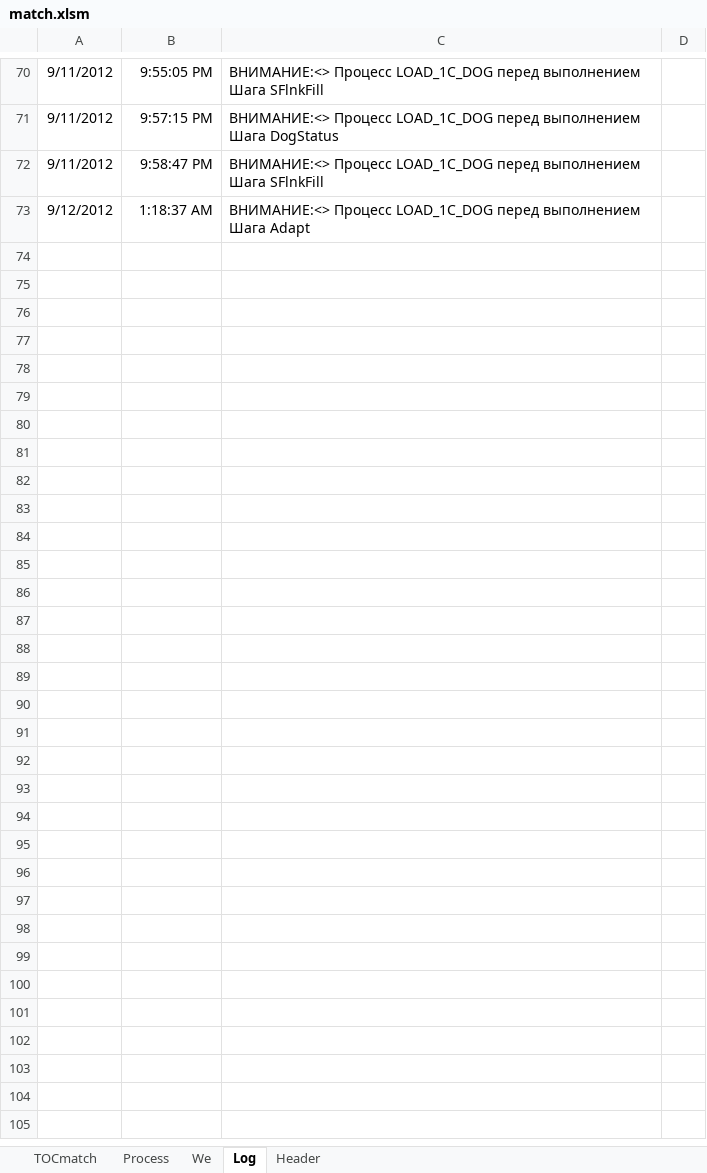
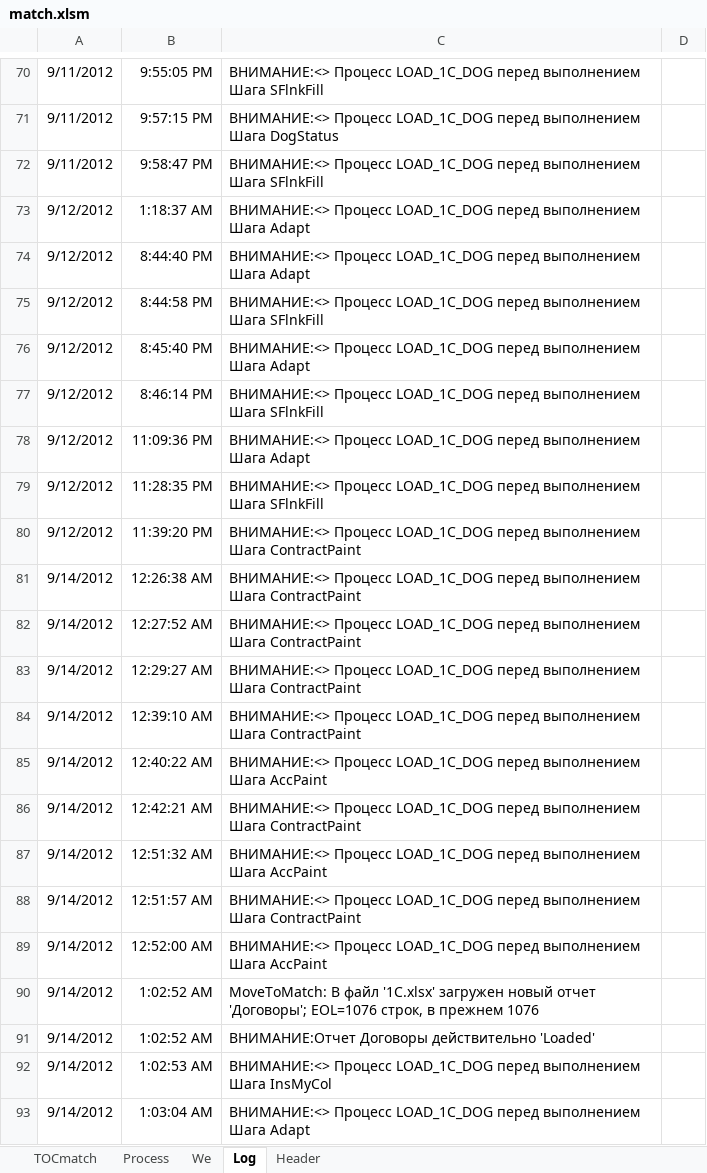
Before and after one commit to PavelKhrapkin/match, an Excel workbook: match2.0/match.xlsm, sheet Log, drawn as a sheet; only a part is shown, gaps mark what is left out; values as stored, in another font and other column widths than the file's, no borders; charts and pictures not drawn; the diff covers the shown part only; the diff names each change by its address in the sheet, - before the commit and + after, or states it on an @@ line.

```diff
--- a/match2.0/match.xlsm (sheet Log)
+++ b/match2.0/match.xlsm (sheet Log)
+row 74: 9/12/2012 | 8:44:40 PM | ВНИМАНИЕ:<> Процесс LOAD_1C_DOG перед выполнением Шага Adapt
+row 75: 9/12/2012 | 8:44:58 PM | ВНИМАНИЕ:<> Процесс LOAD_1C_DOG перед выполнением Шага SFlnkFill
+row 76: 9/12/2012 | 8:45:40 PM | ВНИМАНИЕ:<> Процесс LOAD_1C_DOG перед выполнением Шага Adapt
+row 77: 9/12/2012 | 8:46:14 PM | ВНИМАНИЕ:<> Процесс LOAD_1C_DOG перед выполнением Шага SFlnkFill
+row 78: 9/12/2012 | 11:09:36 PM | ВНИМАНИЕ:<> Процесс LOAD_1C_DOG перед выполнением Шага Adapt
+row 79: 9/12/2012 | 11:28:35 PM | ВНИМАНИЕ:<> Процесс LOAD_1C_DOG перед выполнением Шага SFlnkFill
+row 80: 9/12/2012 | 11:39:20 PM | ВНИМАНИЕ:<> Процесс LOAD_1C_DOG перед выполнением Шага ContractPaint
+row 81: 9/14/2012 | 12:26:38 AM | ВНИМАНИЕ:<> Процесс LOAD_1C_DOG перед выполнением Шага ContractPaint
+row 82: 9/14/2012 | 12:27:52 AM | ВНИМАНИЕ:<> Процесс LOAD_1C_DOG перед выполнением Шага ContractPaint
+row 83: 9/14/2012 | 12:29:27 AM | ВНИМАНИЕ:<> Процесс LOAD_1C_DOG перед выполнением Шага ContractPaint
+row 84: 9/14/2012 | 12:39:10 AM | ВНИМАНИЕ:<> Процесс LOAD_1C_DOG перед выполнением Шага ContractPaint
+row 85: 9/14/2012 | 12:40:22 AM | ВНИМАНИЕ:<> Процесс LOAD_1C_DOG перед выполнением Шага AccPaint
+row 86: 9/14/2012 | 12:42:21 AM | ВНИМАНИЕ:<> Процесс LOAD_1C_DOG перед выполнением Шага ContractPaint
+row 87: 9/14/2012 | 12:51:32 AM | ВНИМАНИЕ:<> Процесс LOAD_1C_DOG перед выполнением Шага AccPaint
+row 88: 9/14/2012 | 12:51:57 AM | ВНИМАНИЕ:<> Процесс LOAD_1C_DOG перед выполнением Шага ContractPaint
+row 89: 9/14/2012 | 12:52:00 AM | ВНИМАНИЕ:<> Процесс LOAD_1C_DOG перед выполнением Шага AccPaint
+row 90: 9/14/2012 | 1:02:52 AM | MoveToMatch: В файл '1C.xlsx' загружен новый отчет 'Договоры'; EOL=1076 строк, в прежнем 1076
+row 91: 9/14/2012 | 1:02:52 AM | ВНИМАНИЕ:Отчет Договоры действительно 'Loaded'
+row 92: 9/14/2012 | 1:02:53 AM | ВНИМАНИЕ:<> Процесс LOAD_1C_DOG перед выполнением Шага InsMyCol
+row 93: 9/14/2012 | 1:03:04 AM | ВНИМАНИЕ:<> Процесс LOAD_1C_DOG перед выполнением Шага Adapt
```
Also changed, not shown: 23 added rows and 1 edited cell elsewhere in this sheet, sheet Header, sheet Process, sheet TOCmatch, formulas that keep their value.
